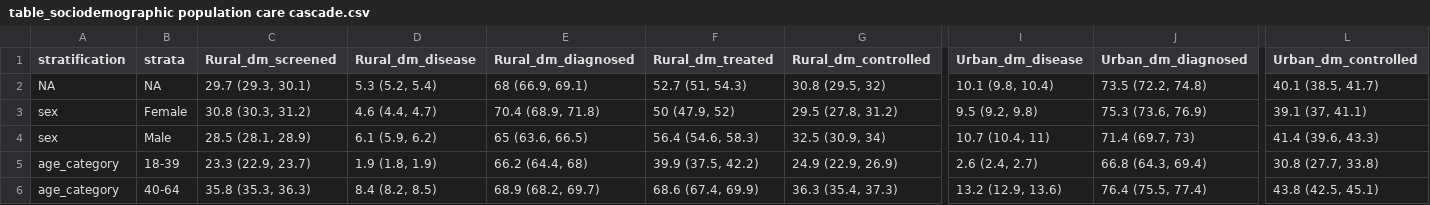
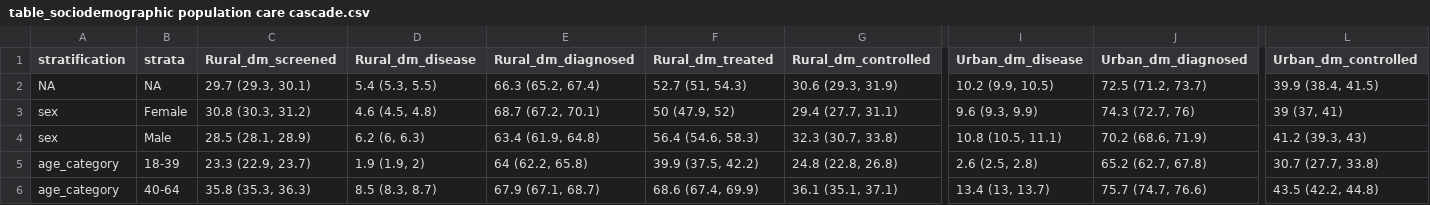
Before and after one commit to jvargh7/nfhs_cascade, a CSV file: paper/table_sociodemographic population care cascade.csv, drawn as a sheet; only a part is shown, gaps mark what is left out; the diff covers the shown part only; the diff names each change by its address in the sheet, - before the commit and + after, or states it on an @@ line.

```diff
--- a/paper/table_sociodemographic population care cascade.csv
+++ b/paper/table_sociodemographic population care cascade.csv
-D2 (Rural_dm_disease): 5.3 (5.2, 5.4)
+D2 (Rural_dm_disease): 5.4 (5.3, 5.5)
-E2 (Rural_dm_diagnosed): 68 (66.9, 69.1)
+E2 (Rural_dm_diagnosed): 66.3 (65.2, 67.4)
-G2 (Rural_dm_controlled): 30.8 (29.5, 32)
+G2 (Rural_dm_controlled): 30.6 (29.3, 31.9)
-I2 (Urban_dm_disease): 10.1 (9.8, 10.4)
+I2 (Urban_dm_disease): 10.2 (9.9, 10.5)
-J2 (Urban_dm_diagnosed): 73.5 (72.2, 74.8)
+J2 (Urban_dm_diagnosed): 72.5 (71.2, 73.7)
-L2 (Urban_dm_controlled): 40.1 (38.5, 41.7)
+L2 (Urban_dm_controlled): 39.9 (38.4, 41.5)
-D3 (Rural_dm_disease): 4.6 (4.4, 4.7)
+D3 (Rural_dm_disease): 4.6 (4.5, 4.8)
-E3 (Rural_dm_diagnosed): 70.4 (68.9, 71.8)
+E3 (Rural_dm_diagnosed): 68.7 (67.2, 70.1)
-G3 (Rural_dm_controlled): 29.5 (27.8, 31.2)
+G3 (Rural_dm_controlled): 29.4 (27.7, 31.1)
-I3 (Urban_dm_disease): 9.5 (9.2, 9.8)
+I3 (Urban_dm_disease): 9.6 (9.3, 9.9)
-J3 (Urban_dm_diagnosed): 75.3 (73.6, 76.9)
+J3 (Urban_dm_diagnosed): 74.3 (72.7, 76)
-L3 (Urban_dm_controlled): 39.1 (37, 41.1)
+L3 (Urban_dm_controlled): 39 (37, 41)
-D4 (Rural_dm_disease): 6.1 (5.9, 6.2)
+D4 (Rural_dm_disease): 6.2 (6, 6.3)
-E4 (Rural_dm_diagnosed): 65 (63.6, 66.5)
+E4 (Rural_dm_diagnosed): 63.4 (61.9, 64.8)
-G4 (Rural_dm_controlled): 32.5 (30.9, 34)
+G4 (Rural_dm_controlled): 32.3 (30.7, 33.8)
-I4 (Urban_dm_disease): 10.7 (10.4, 11)
+I4 (Urban_dm_disease): 10.8 (10.5, 11.1)
-J4 (Urban_dm_diagnosed): 71.4 (69.7, 73)
+J4 (Urban_dm_diagnosed): 70.2 (68.6, 71.9)
-L4 (Urban_dm_controlled): 41.4 (39.6, 43.3)
+L4 (Urban_dm_controlled): 41.2 (39.3, 43)
-D5 (Rural_dm_disease): 1.9 (1.8, 1.9)
+D5 (Rural_dm_disease): 1.9 (1.9, 2)
-E5 (Rural_dm_diagnosed): 66.2 (64.4, 68)
+E5 (Rural_dm_diagnosed): 64 (62.2, 65.8)
-G5 (Rural_dm_controlled): 24.9 (22.9, 26.9)
+G5 (Rural_dm_controlled): 24.8 (22.8, 26.8)
-I5 (Urban_dm_disease): 2.6 (2.4, 2.7)
+I5 (Urban_dm_disease): 2.6 (2.5, 2.8)
-J5 (Urban_dm_diagnosed): 66.8 (64.3, 69.4)
+J5 (Urban_dm_diagnosed): 65.2 (62.7, 67.8)
-L5 (Urban_dm_controlled): 30.8 (27.7, 33.8)
+L5 (Urban_dm_controlled): 30.7 (27.7, 33.8)
-D6 (Rural_dm_disease): 8.4 (8.2, 8.5)
+D6 (Rural_dm_disease): 8.5 (8.3, 8.7)
-E6 (Rural_dm_diagnosed): 68.9 (68.2, 69.7)
+E6 (Rural_dm_diagnosed): 67.9 (67.1, 68.7)
-G6 (Rural_dm_controlled): 36.3 (35.4, 37.3)
+G6 (Rural_dm_controlled): 36.1 (35.1, 37.1)
-I6 (Urban_dm_disease): 13.2 (12.9, 13.6)
+I6 (Urban_dm_disease): 13.4 (13, 13.7)
-J6 (Urban_dm_diagnosed): 76.4 (75.5, 77.4)
+J6 (Urban_dm_diagnosed): 75.7 (74.7, 76.6)
-L6 (Urban_dm_controlled): 43.8 (42.5, 45.1)
+L6 (Urban_dm_controlled): 43.5 (42.2, 44.8)
```
Also changed, not shown: 3 removed rows and 102 edited cells elsewhere in this file, age_standardized/ncz01_age standardized national care cascade.csv, age_standardized/ncz06_age standardized district cascade.csv, 5 other files.
